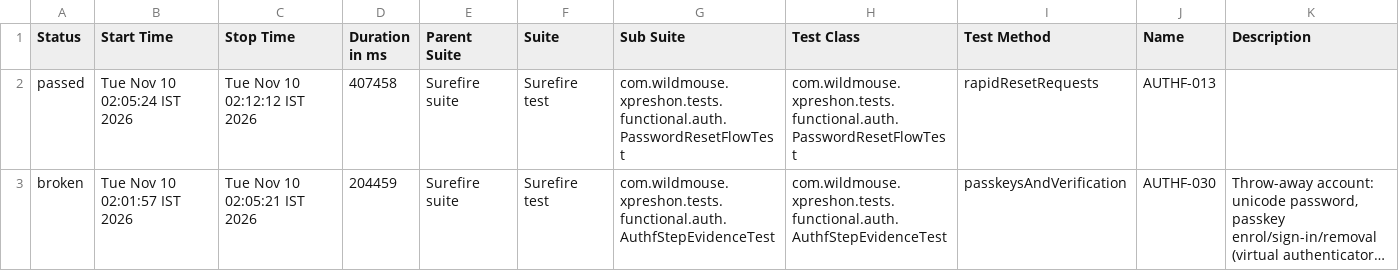
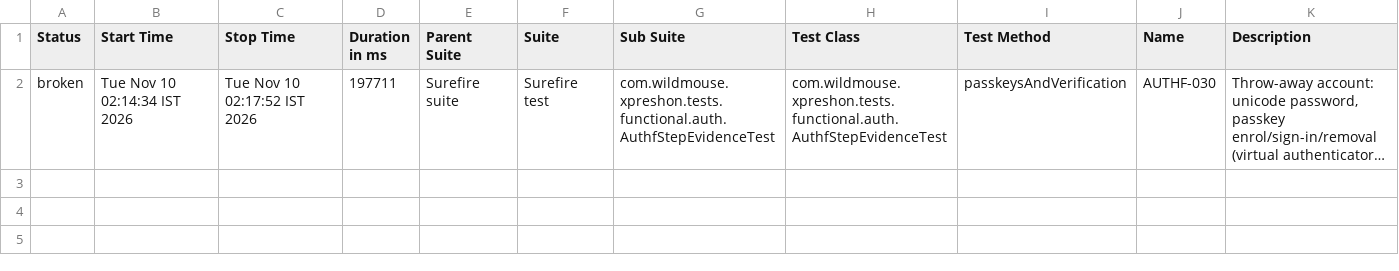
Before and after one commit to sarandadanika/wm-test-report, a CSV file: releases/release-01/data/suites.csv, drawn as a sheet; long unchanged cells end in …; removed rows and columns are numbered as before the commit, all else as after; the diff names each change by its address in the sheet, - before the commit and + after, or states it on an @@ line.

Commit message:
release-01 - 130/199 passed (2026-11-10 02:18)

```diff
--- a/releases/release-01/data/suites.csv
+++ b/releases/release-01/data/suites.csv
-row 2: passed | Tue Nov 10 02:05:24 IST 2026 | Tue Nov 10 02:12:12 IST 2026 | 407458 | Surefire suite | Surefire test | com.wildmouse.xpreshon.tests.functional.auth.PasswordResetFlowTest | com.wildmouse.xpreshon.tests.functional.auth.PasswordResetFlowTest | rapidResetRequests | AUTHF-013
-B2 (Start Time): Tue Nov 10 02:01:57 IST 2026
+B2 (Start Time): Tue Nov 10 02:14:34 IST 2026
-C2 (Stop Time): Tue Nov 10 02:05:21 IST 2026
+C2 (Stop Time): Tue Nov 10 02:17:52 IST 2026
-D2 (Duration in ms): 204459
+D2 (Duration in ms): 197711
```
Also changed, not shown: 40 other files.
